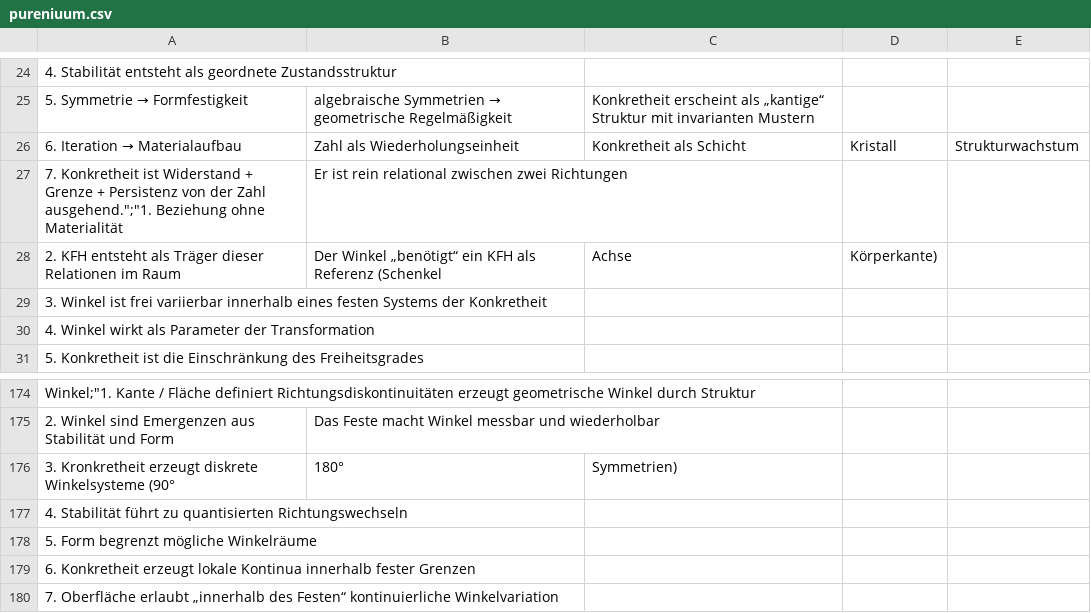
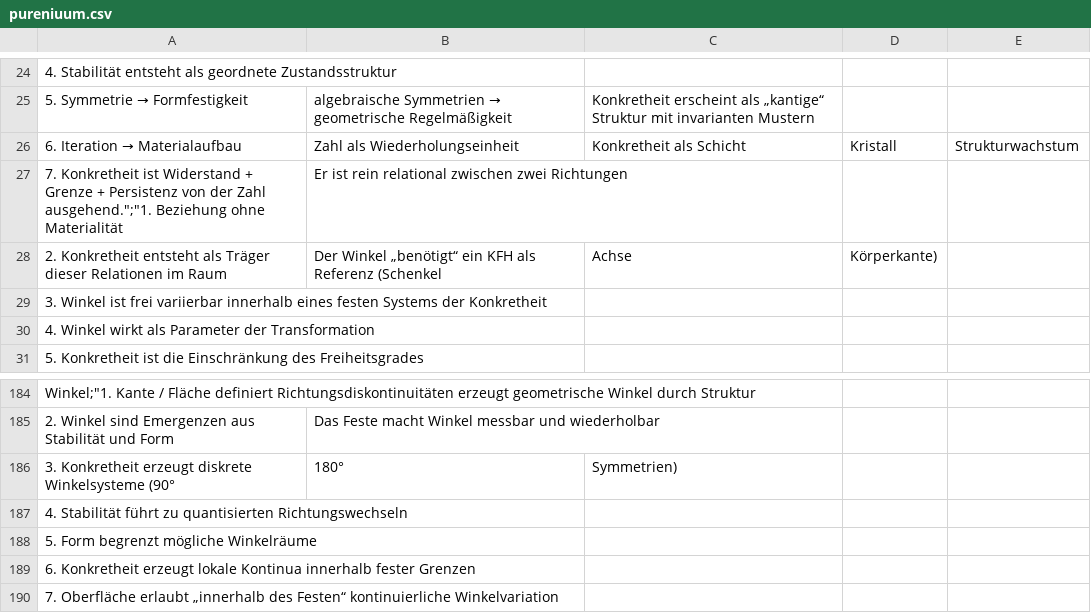
Before and after one commit to githubuser2000/PAGpyAbstractGeneralized, a CSV file: pureniuum/pureniuum.csv, drawn as a sheet; only a part is shown, gaps mark what is left out; addresses are those after the commit; the diff covers the shown part only; the diff names each change by its address in the sheet, - before the commit and + after, or states it on an @@ line.

```diff
--- a/pureniuum/pureniuum.csv
+++ b/pureniuum/pureniuum.csv
-A28: 2. KFH entsteht als…
+A28: 2. Konkretheit entsteht als…
-A186: 3. Kronkretheit erzeugt diskrete…
+A186: 3. Konkretheit erzeugt diskrete…
```
Also changed, not shown: 20 added rows and 2 edited cells elsewhere in this file.
